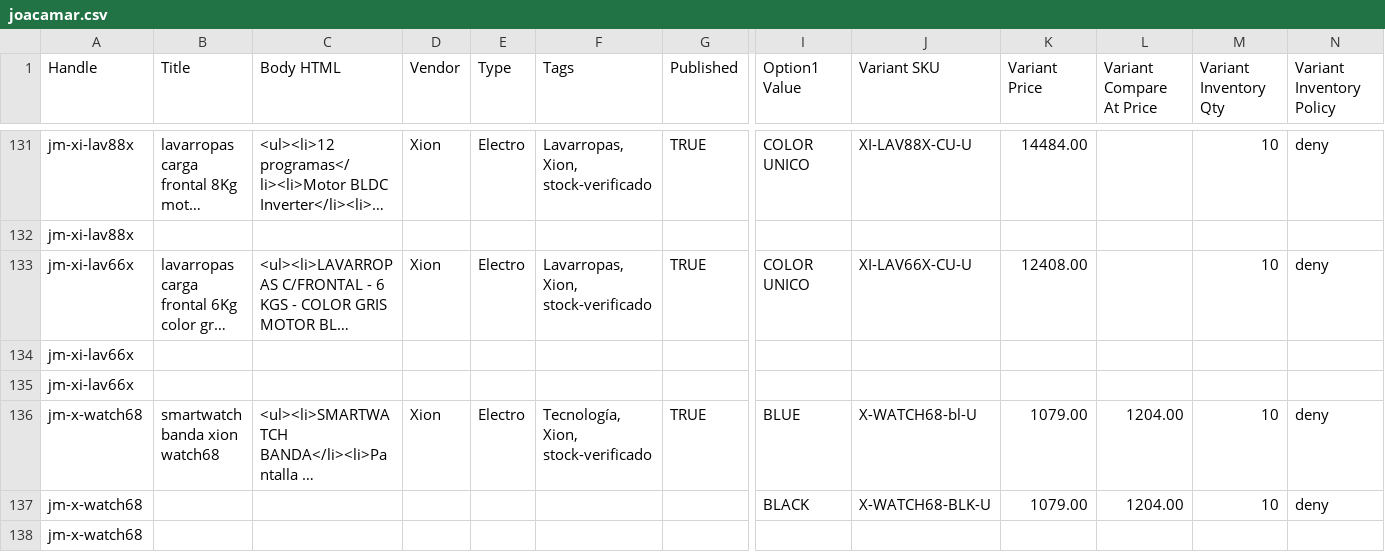
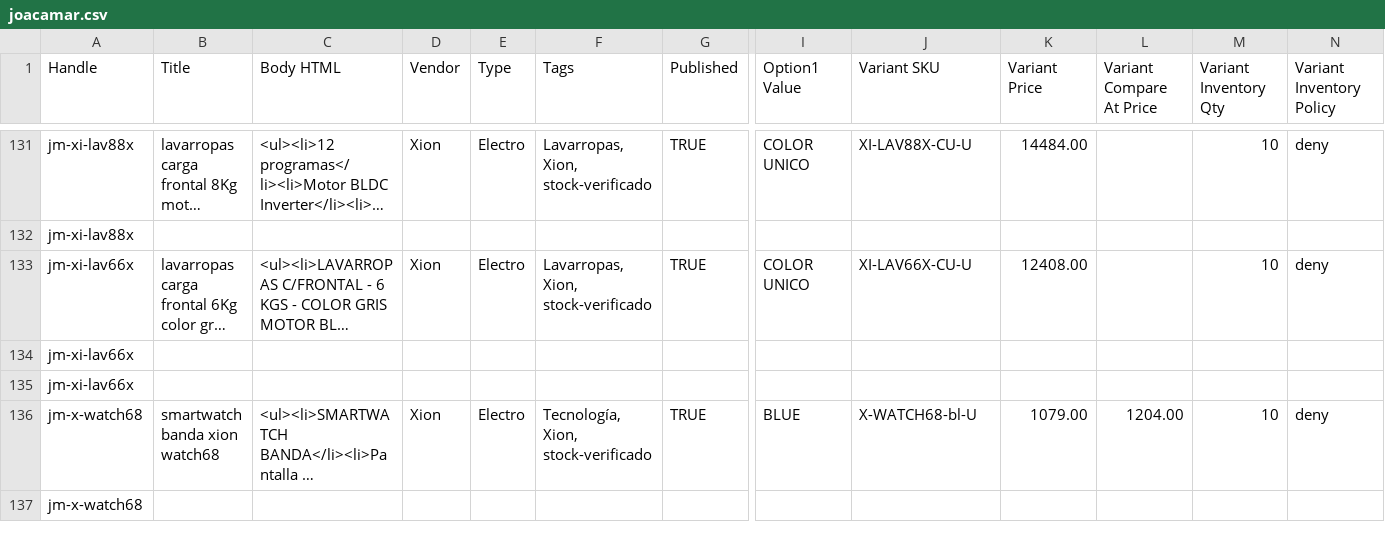
Before and after one commit to directiva-edifica/edifica-sync, a CSV file: respaldos/joacamar.csv, drawn as a sheet; only a part is shown, gaps mark what is left out; long unchanged cells end in …; rows hold the shown columns only; the diff covers the shown part only; the diff names each change by its address in the sheet, - before the commit and + after, or states it on an @@ line.

```diff
--- a/respaldos/joacamar.csv
+++ b/respaldos/joacamar.csv
-row 137: jm-x-watch68 |  |  |  |  |  |  | BLACK | X-WATCH68-BLK-U | 1079.00 | 1204.00 | 10 | deny
```
Also changed, not shown: 2 removed rows elsewhere in this file, respaldos/historial_cotizacion.csv, 2 other files.
